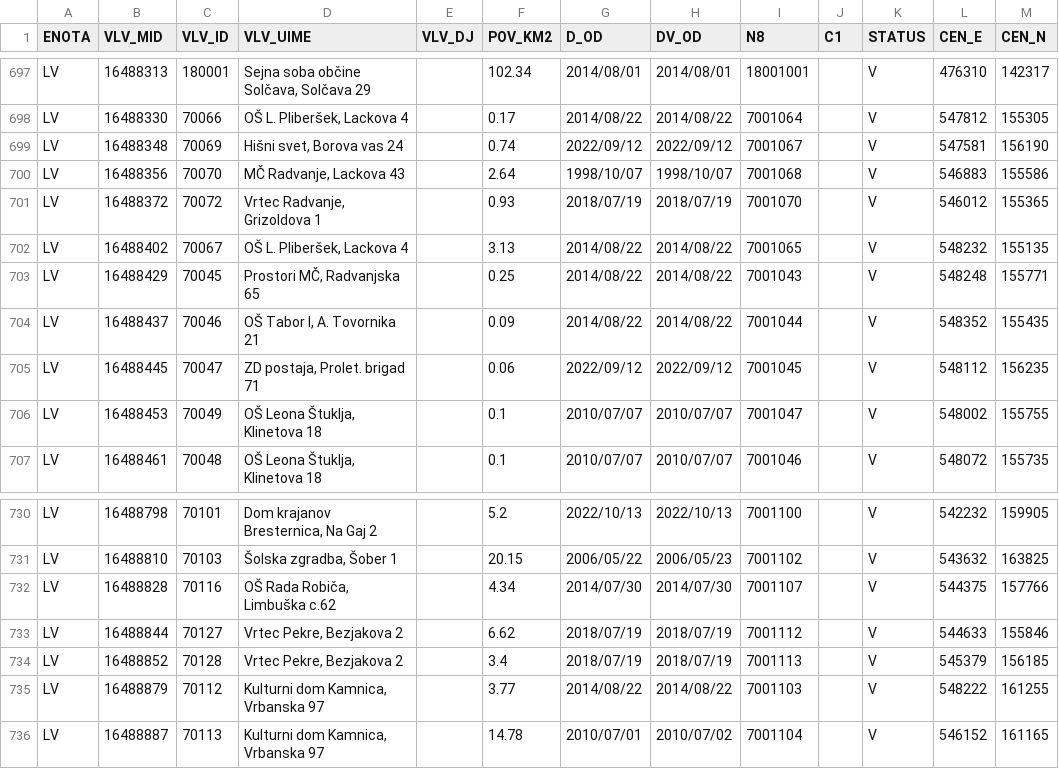
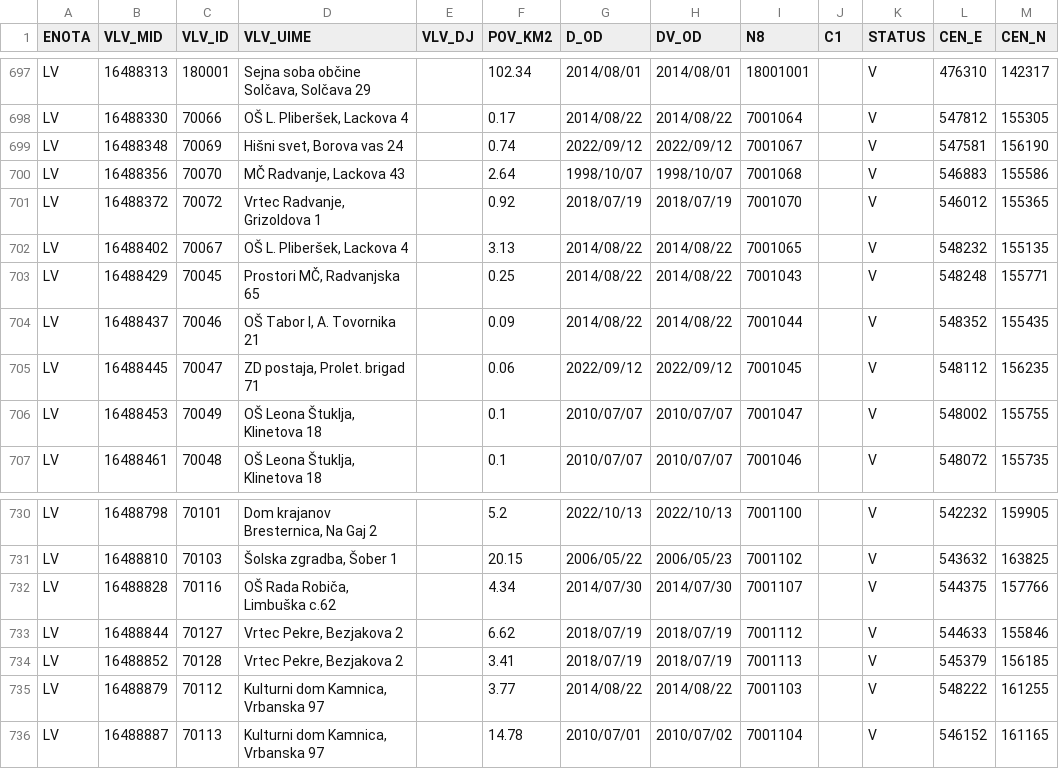
Before and after one commit to stefanb/gurs-rpe, a CSV file: data/VLV.csv, drawn as a sheet; only a part is shown, gaps mark what is left out.

```diff
--- a/data/VLV.csv
+++ b/data/VLV.csv
@@ -700,3 +700,3 @@ LV,16488348,70069,"Hišni svet, Borova vas 24",,0.74,2022/09/12,2022/09/12,70010
 LV,16488356,70070,"MČ Radvanje, Lackova 43",,2.64,1998/10/07,1998/10/07,7001068,,V,546883,155586
-LV,16488372,70072,"Vrtec Radvanje, Grizoldova 1",,0.93,2018/07/19,2018/07/19,7001070,,V,546012,155365
+LV,16488372,70072,"Vrtec Radvanje, Grizoldova 1",,0.92,2018/07/19,2018/07/19,7001070,,V,546012,155365
 LV,16488402,70067,"OŠ L. Pliberšek, Lackova 4",,3.13,2014/08/22,2014/08/22,7001065,,V,548232,155135
@@ -733,3 +733,3 @@ LV,16488828,70116,"OŠ Rada Robiča, Limbuška c.62",,4.34,2014/07/30,2014/07/30
 LV,16488844,70127,"Vrtec Pekre, Bezjakova 2",,6.62,2018/07/19,2018/07/19,7001112,,V,544633,155846
-LV,16488852,70128,"Vrtec Pekre, Bezjakova 2",,3.4,2018/07/19,2018/07/19,7001113,,V,545379,156185
+LV,16488852,70128,"Vrtec Pekre, Bezjakova 2",,3.41,2018/07/19,2018/07/19,7001113,,V,545379,156185
 LV,16488879,70112,"Kulturni dom Kamnica, Vrbanska 97",,3.77,2014/08/22,2014/08/22,7001103,,V,548222,161255
```
Also changed, not shown: data/ODO.csv, data/ODO/ODO_CK.csv, 20 other files.
